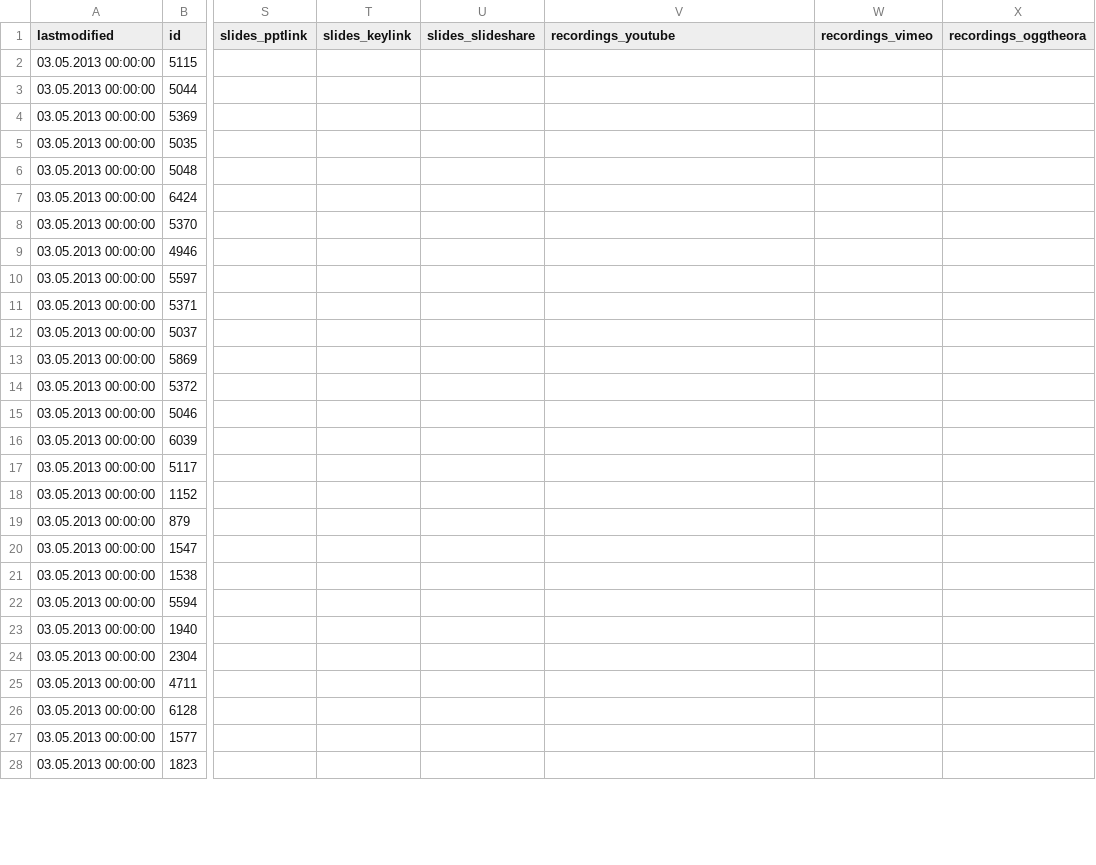
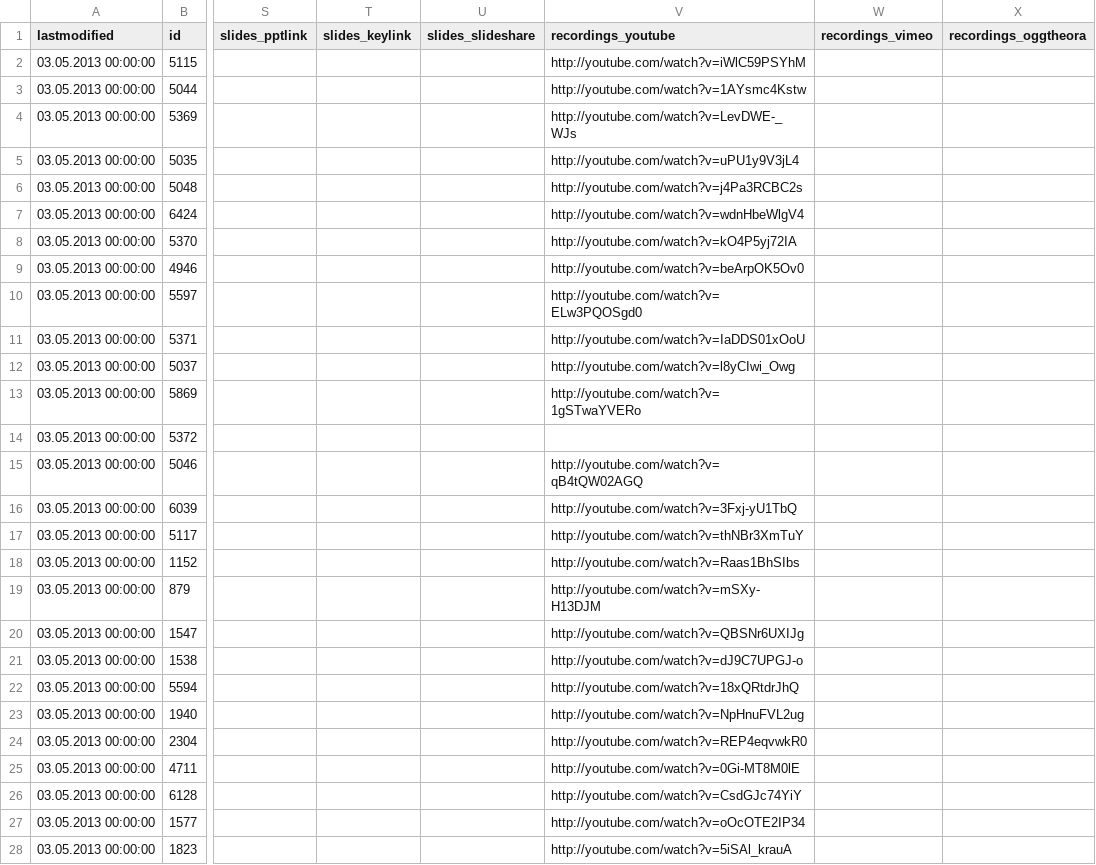
Before and after one commit to MichaelKreil/re_api, a TSV file: publish/data/rp13/sessions.tsv, drawn as a sheet; only a part is shown, gaps mark what is left out; the diff covers the shown part only; the diff names each change by its address in the sheet, - before the commit and + after, or states it on an @@ line.

```diff
--- a/publish/data/rp13/sessions.tsv
+++ b/publish/data/rp13/sessions.tsv
-V2 (recordings_youtube): (empty)
+V2 (recordings_youtube): http://youtube.com/watch?v=iWlC59PSYhM
-V3 (recordings_youtube): (empty)
+V3 (recordings_youtube): http://youtube.com/watch?v=1AYsmc4Kstw
-V4 (recordings_youtube): (empty)
+V4 (recordings_youtube): http://youtube.com/watch?v=LevDWE-_WJs
-V5 (recordings_youtube): (empty)
+V5 (recordings_youtube): http://youtube.com/watch?v=uPU1y9V3jL4
-V6 (recordings_youtube): (empty)
+V6 (recordings_youtube): http://youtube.com/watch?v=j4Pa3RCBC2s
-V7 (recordings_youtube): (empty)
+V7 (recordings_youtube): http://youtube.com/watch?v=wdnHbeWlgV4
-V8 (recordings_youtube): (empty)
+V8 (recordings_youtube): http://youtube.com/watch?v=kO4P5yj72IA
-V9 (recordings_youtube): (empty)
+V9 (recordings_youtube): http://youtube.com/watch?v=beArpOK5Ov0
-V10 (recordings_youtube): (empty)
+V10 (recordings_youtube): http://youtube.com/watch?v=ELw3PQOSgd0
-V11 (recordings_youtube): (empty)
+V11 (recordings_youtube): http://youtube.com/watch?v=IaDDS01xOoU
-V12 (recordings_youtube): (empty)
+V12 (recordings_youtube): http://youtube.com/watch?v=l8yCIwi_Owg
-V13 (recordings_youtube): (empty)
+V13 (recordings_youtube): http://youtube.com/watch?v=1gSTwaYVERo
-V15 (recordings_youtube): (empty)
+V15 (recordings_youtube): http://youtube.com/watch?v=qB4tQW02AGQ
-V16 (recordings_youtube): (empty)
+V16 (recordings_youtube): http://youtube.com/watch?v=3Fxj-yU1TbQ
-V17 (recordings_youtube): (empty)
+V17 (recordings_youtube): http://youtube.com/watch?v=thNBr3XmTuY
-V18 (recordings_youtube): (empty)
+V18 (recordings_youtube): http://youtube.com/watch?v=Raas1BhSIbs
-V19 (recordings_youtube): (empty)
+V19 (recordings_youtube): http://youtube.com/watch?v=mSXy-H13DJM
-V20 (recordings_youtube): (empty)
+V20 (recordings_youtube): http://youtube.com/watch?v=QBSNr6UXIJg
-V21 (recordings_youtube): (empty)
+V21 (recordings_youtube): http://youtube.com/watch?v=dJ9C7UPGJ-o
-V22 (recordings_youtube): (empty)
+V22 (recordings_youtube): http://youtube.com/watch?v=18xQRtdrJhQ
-V23 (recordings_youtube): (empty)
+V23 (recordings_youtube): http://youtube.com/watch?v=NpHnuFVL2ug
-V24 (recordings_youtube): (empty)
+V24 (recordings_youtube): http://youtube.com/watch?v=REP4eqvwkR0
-V25 (recordings_youtube): (empty)
+V25 (recordings_youtube): http://youtube.com/watch?v=0Gi-MT8M0lE
-V26 (recordings_youtube): (empty)
+V26 (recordings_youtube): http://youtube.com/watch?v=CsdGJc74YiY
-V27 (recordings_youtube): (empty)
+V27 (recordings_youtube): http://youtube.com/watch?v=oOcOTE2IP34
-V28 (recordings_youtube): (empty)
+V28 (recordings_youtube): http://youtube.com/watch?v=5iSAl_krauA
```
Also changed, not shown: 121 edited cells elsewhere in this file, 6 other files.
